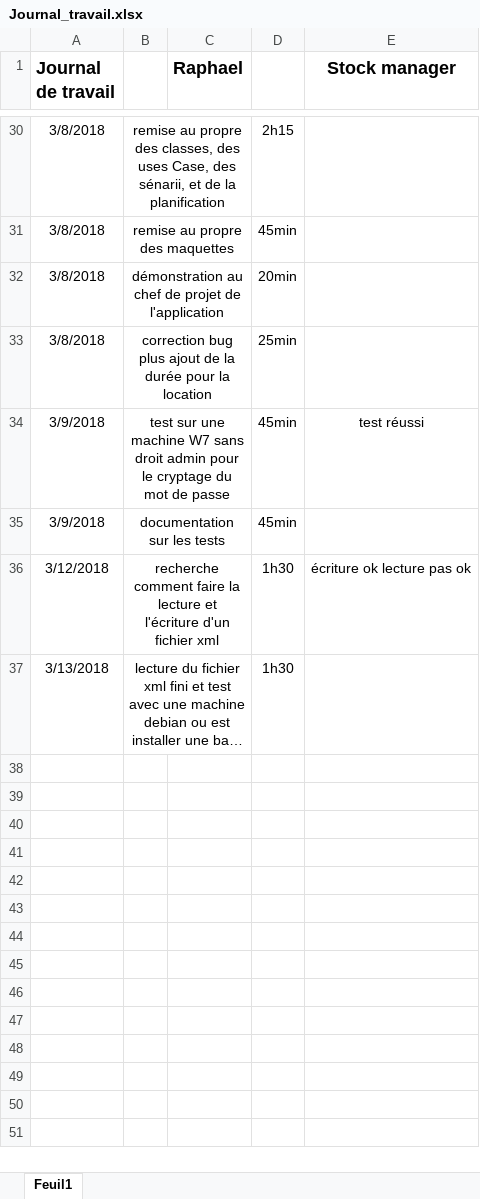
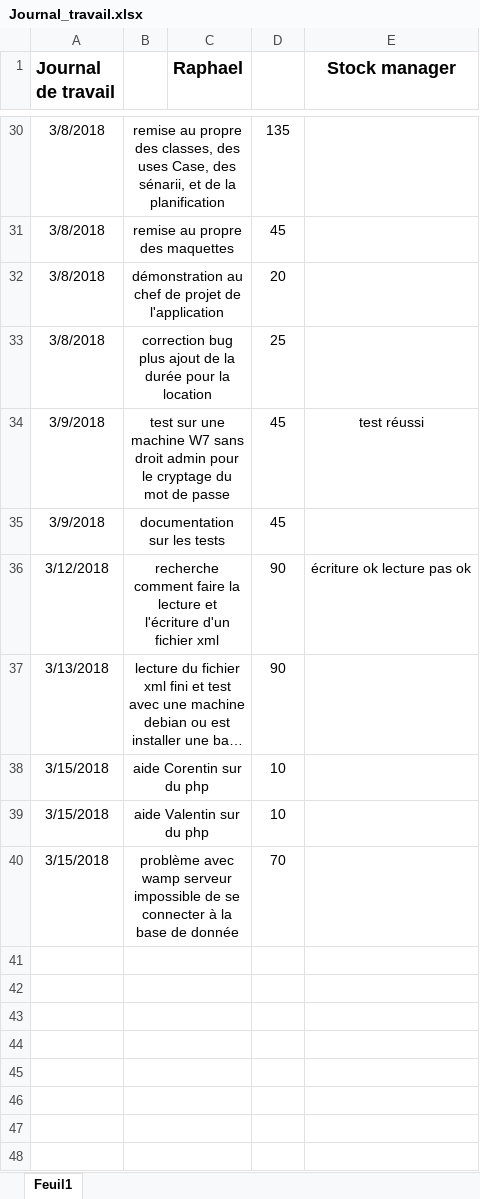
Before and after one commit to Schneiter924/Stock-manager, an Excel workbook: journal de travail/Journal_travail.xlsx, sheet Feuil1, drawn as a sheet; only a part is shown, gaps mark what is left out; long unchanged cells end in …; values as stored, in another font and other column widths than the file's, no borders; the diff covers the shown part only; the diff names each change by its address in the sheet, - before the commit and + after, or states it on an @@ line.

```diff
--- a/journal de travail/Journal_travail.xlsx (sheet Feuil1)
+++ b/journal de travail/Journal_travail.xlsx (sheet Feuil1)
-D30: 2h15
+D30: 135
-D31: 45min
+D31: 45
-D32: 20min
+D32: 20
-D33: 25min
+D33: 25
-D34:D35: 45min
+D34:D35: 45
-D36:D37: 1h30
+D36:D37: 90
+row 38: 3/15/2018 | aide Corentin sur du php |  | 10
+row 39: 3/15/2018 | aide Valentin sur du php |  | 10
+row 40: 3/15/2018 | problème avec wamp serveur impossible de se connecter à la base de donnée |  | 70
+row 41: (empty)
+row 42: (empty)
+row 43: (empty)
+row 44: (empty)
+row 45: (empty)
+row 46: (empty)
+row 47: (empty)
+row 48: (empty)
```
Also changed, not shown: 16 added rows and 27 edited cells elsewhere in this sheet, 8 other files.
